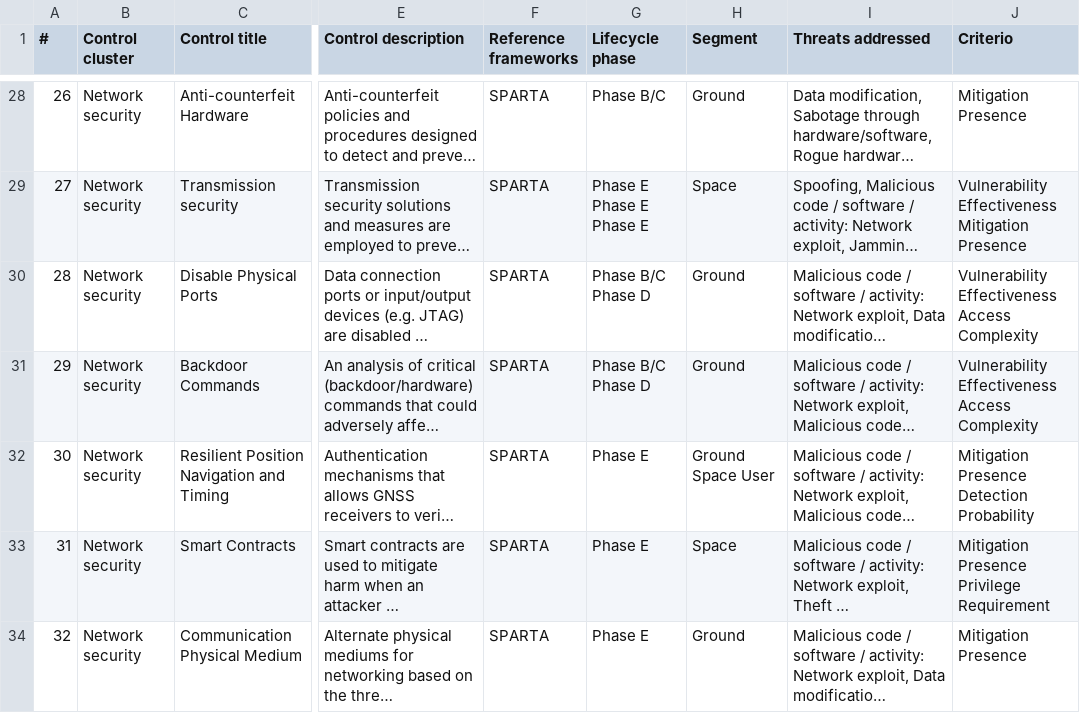
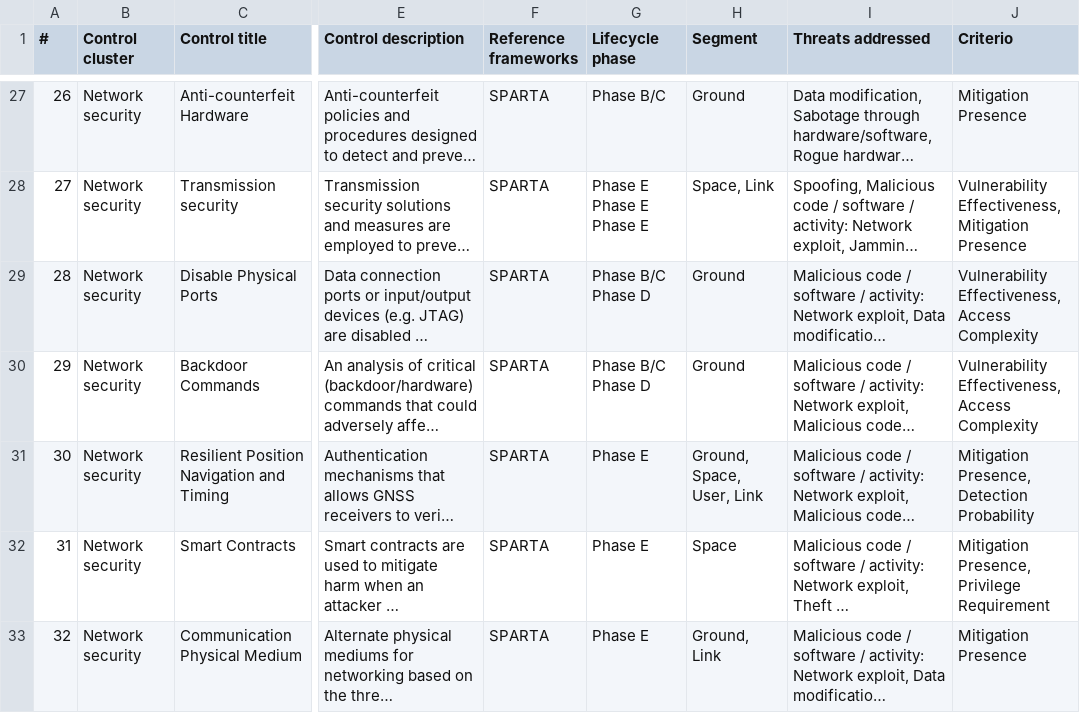
Before and after one commit to 1948023/CRAALSP, a CSV file: Control.csv, drawn as a sheet; only a part is shown, gaps mark what is left out; long unchanged cells end in …; addresses are those after the commit; the diff covers the shown part only; the diff names each change by its address in the sheet, - before the commit and + after, or states it on an @@ line.

```diff
--- a/Control.csv
+++ b/Control.csv
-H28 (Segment): Space
+H28 (Segment): Space, Link
-J28 (Criterio): Vulnerability Effectiveness Mitigation Presence
+J28 (Criterio): Vulnerability Effectiveness, Mitigation Presence
-J29:J30 (Criterio): Vulnerability Effectiveness Access Complexity
+J29:J30 (Criterio): Vulnerability Effectiveness, Access Complexity
-H31 (Segment): Ground Space User
+H31 (Segment): Ground, Space, User, Link
-J31 (Criterio): Mitigation Presence Detection Probability
+J31 (Criterio): Mitigation Presence, Detection Probability
-J32 (Criterio): Mitigation Presence Privilege Requirement
+J32 (Criterio): Mitigation Presence, Privilege Requirement
-H33 (Segment): Ground
+H33 (Segment): Ground, Link
```
Also changed, not shown: 1 removed row and 150 edited cells elsewhere in this file, Legacy.csv, attack_graph_threat_relations.csv, 12 other files.
